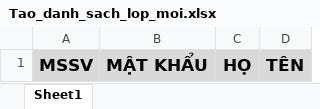
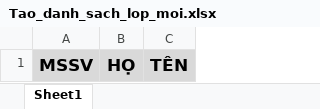
Before and after one commit to phat-612/newCDRL, an Excel workbook: src/excelTemplate/Tao_danh_sach_lop_moi.xlsx, sheet Sheet1, drawn as a sheet; values as stored, in another font and other column widths than the file's, no borders; the diff names each change by its address in the sheet, - before the commit and + after, or states it on an @@ line.

Commit message:
lỗi upfile danh sach sinh vien

```diff
--- a/src/excelTemplate/Tao_danh_sach_lop_moi.xlsx (sheet Sheet1)
+++ b/src/excelTemplate/Tao_danh_sach_lop_moi.xlsx (sheet Sheet1)
-column B, row 1: MẬT KHẨU
```
Also changed, not shown: 1 other file.
